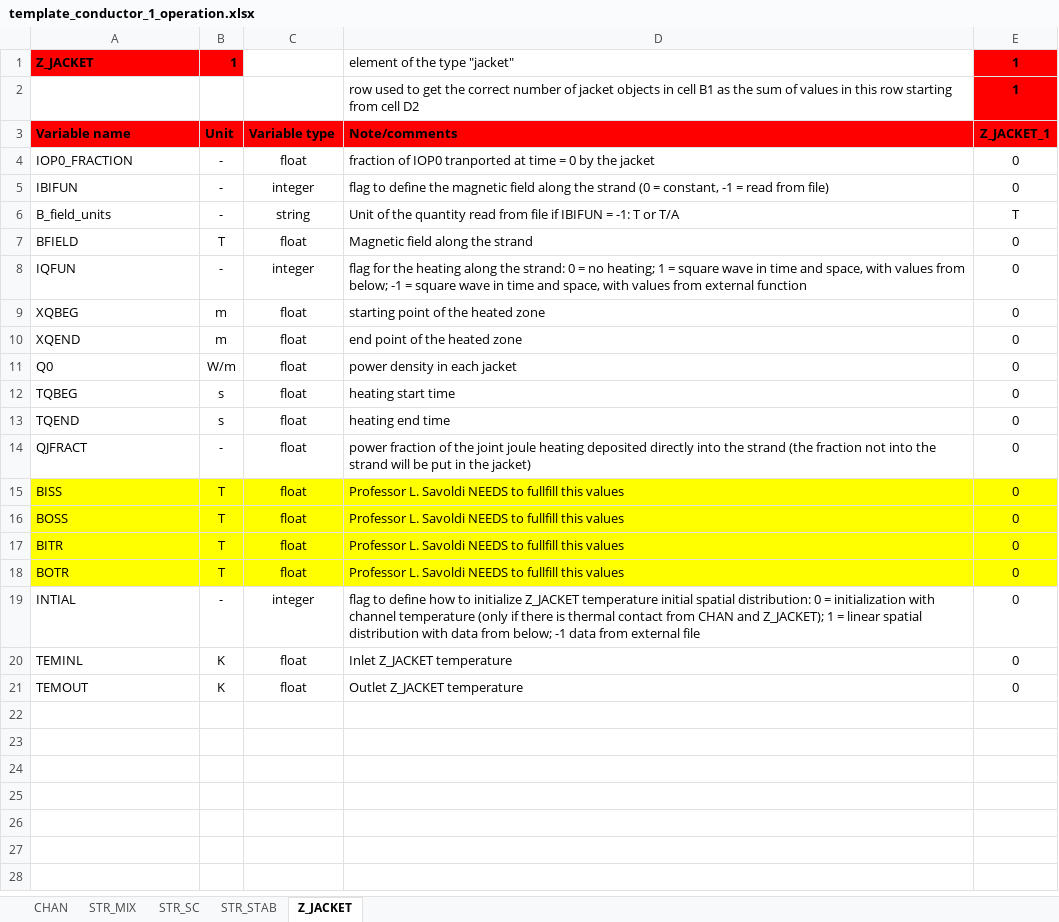
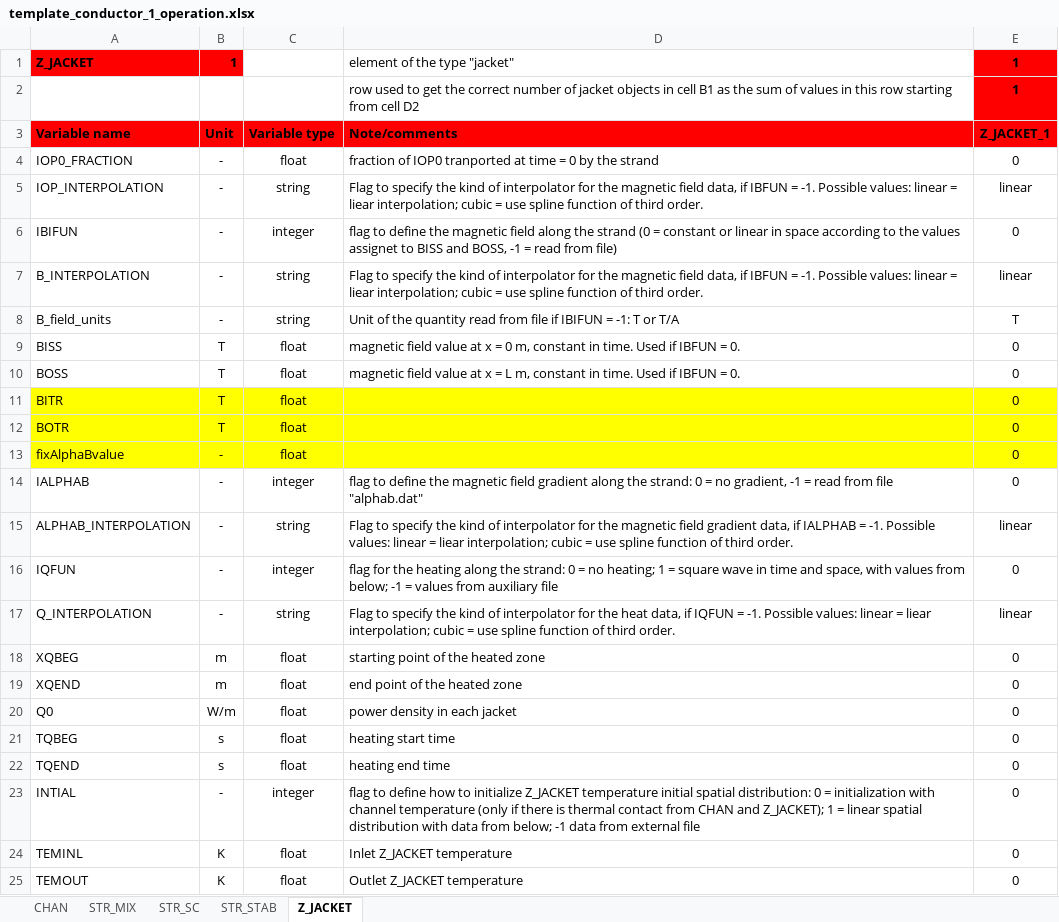
Before and after one commit to MAHTEP/OPENSC2, an Excel workbook: source_code/Description_of_Components/input_file_template/template_conductor_1_operation.xlsx, sheet Z_JACKET, drawn as a sheet; values as stored, in another font and other column widths than the file's, no borders; removed rows and columns are numbered as before the commit, all else as after; the diff names each change by its address in the sheet, - before the commit and + after, or states it on an @@ line.

Commit message:
freat: update input files!
Update file template_conductor_1_operation: flags to make the interpolation of data from auxiliary input files.

```diff
--- a/source_code/Description_of_Components/input_file_template/template_conductor_1_operation.xlsx (sheet Z_JACKET)
+++ b/source_code/Description_of_Components/input_file_template/template_conductor_1_operation.xlsx (sheet Z_JACKET)
-D4: …by the jacket
+D4: …by the strand
+row 5: IOP_INTERPOLATION | - | string | Flag to specify the kind of interpolator for the magnetic field data, if IBFUN = -1. Possible values: linear = liear interpolation; cubic = use spline function of third order. | linear
-D6: …(0 = constant, -1 =…
+D6: …(0 = constant or linear in space according to the values assignet to BISS and BOSS, -1 =…
+row 7: B_INTERPOLATION | - | string | Flag to specify the kind of interpolator for the magnetic field data, if IBFUN = -1. Possible values: linear = liear interpolation; cubic = use spline function of third order. | linear
-A9: BFIELD
+A9: BISS
-D9: Magnetic field along the strand
+D9: magnetic field value at x = 0 m, constant in time. Used if IBFUN = 0.
+row 10: BOSS | T | float | magnetic field value at x = L m, constant in time. Used if IBFUN = 0. | 0
+row 11: BITR | T | float |  | 0
+row 12: BOTR | T | float |  | 0
+row 13: fixAlphaBvalue | - | float |  | 0
+row 14: IALPHAB | - | integer | flag to define the magnetic field gradient along the strand: 0 = no gradient, -1 = read from file "alphab.dat" | 0
+row 15: ALPHAB_INTERPOLATION | - | string | Flag to specify the kind of interpolator for the magnetic field gradient data, if IALPHAB = -1. Possible values: linear = liear interpolation; cubic = use spline function of third order. | linear
-D16: …-1 = square wave in time and space, with values from external function
+D16: …-1 = values from auxiliary file
+row 17: Q_INTERPOLATION | - | string | Flag to specify the kind of interpolator for the heat data, if IQFUN = -1. Possible values: linear = liear interpolation; cubic = use spline function of third order. | linear
-row 14: QJFRACT | - | float | power fraction of the joint joule heating deposited directly into the strand (the fraction not into the strand will be put in the jacket) | 0
-row 15: BISS | T | float | Professor L. Savoldi NEEDS to fullfill this values | 0
-row 16: BOSS | T | float | Professor L. Savoldi NEEDS to fullfill this values | 0
-row 17: BITR | T | float | Professor L. Savoldi NEEDS to fullfill this values | 0
-row 18: BOTR | T | float | Professor L. Savoldi NEEDS to fullfill this values | 0
```
Also changed, not shown: sheet STR_SC, sheet STR_STAB, sheet STR_MIX.
